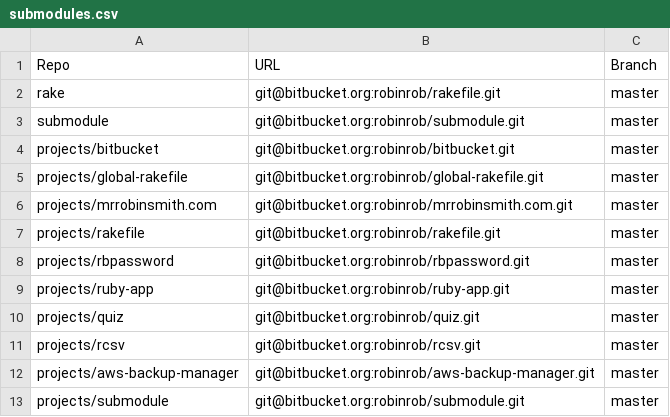
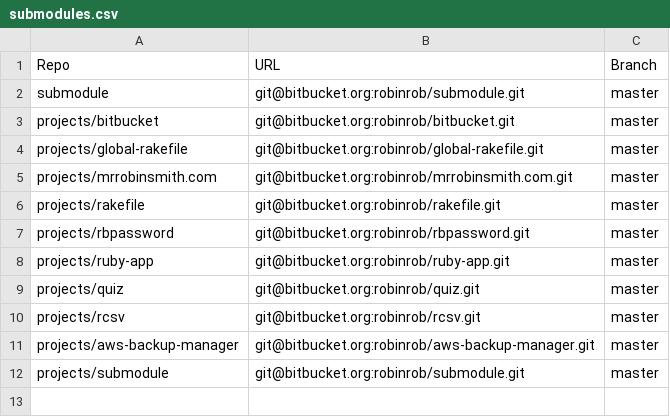
Before and after one commit to robinrob/ruby, a CSV file: submodules.csv, drawn as a sheet; the diff names each change by its address in the sheet, - before the commit and + after, or states it on an @@ line.

```diff
--- a/submodules.csv
+++ b/submodules.csv
-row 2: rake | git@bitbucket.org:robinrob/rakefile.git | master
```
Also changed, not shown: 3 other files.
